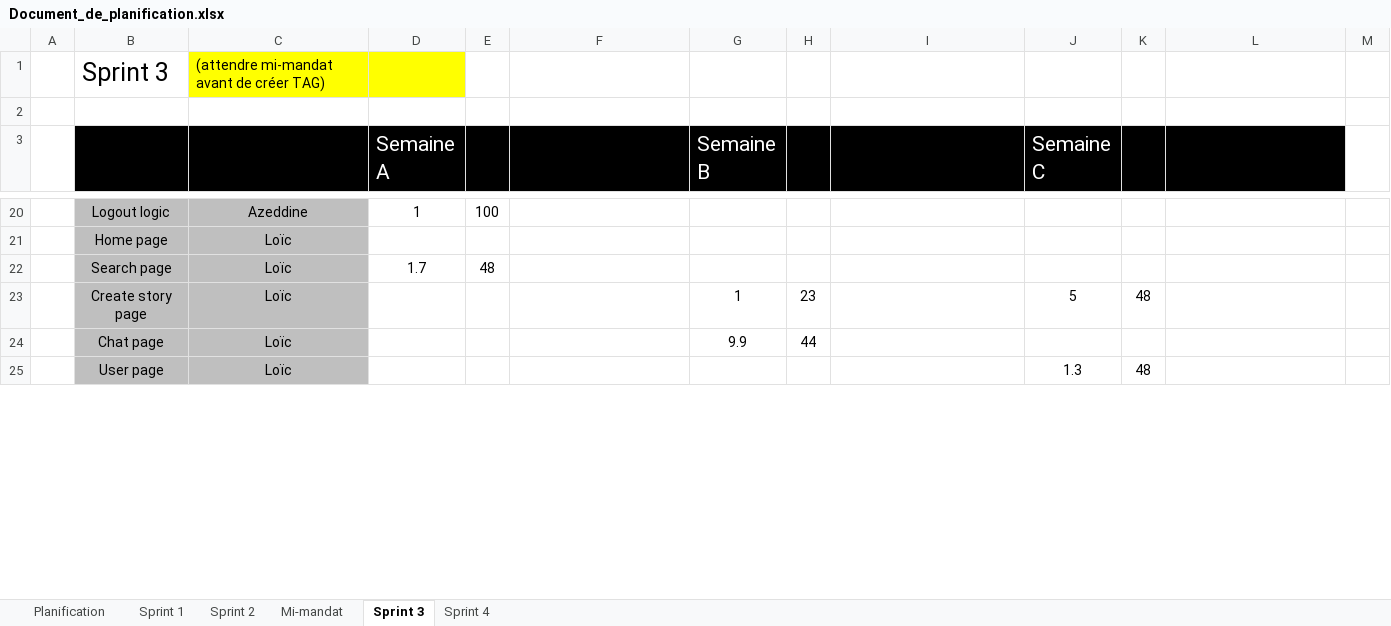
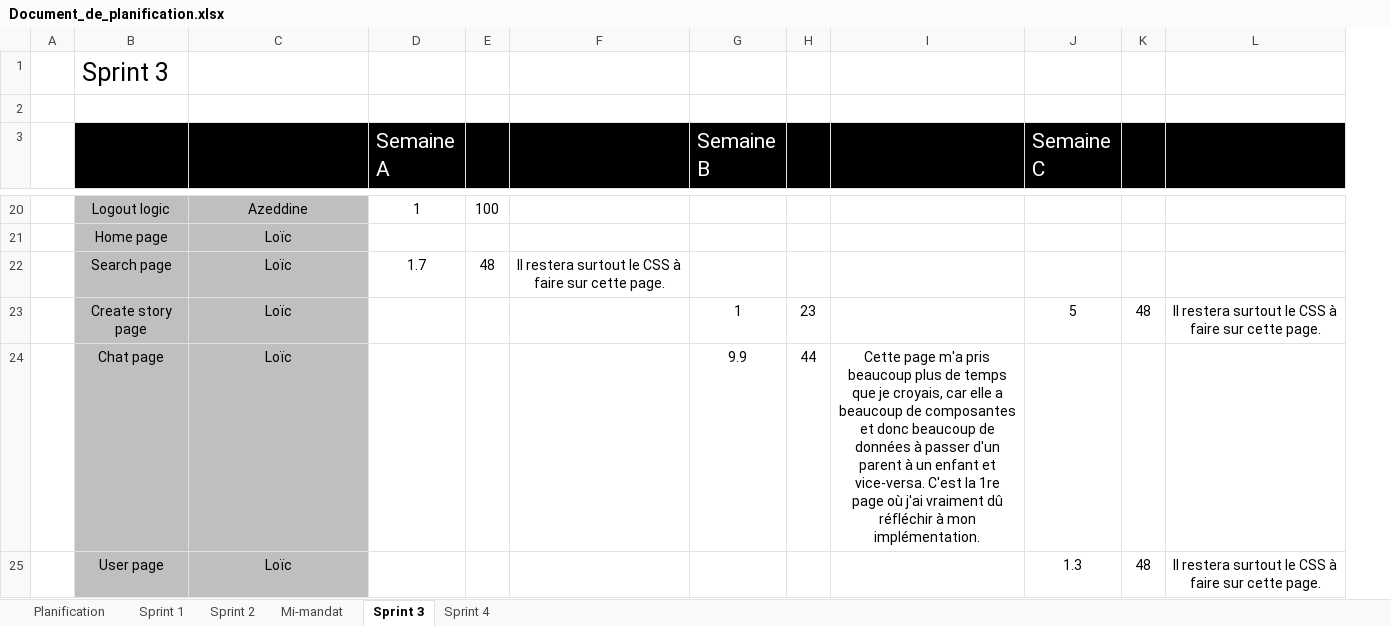
Before and after one commit to Loic-Rodrigue-Gauthier/inkreate, an Excel workbook: doc/Document_de_planification.xlsx, sheet Sprint 3, drawn as a sheet; only a part is shown, gaps mark what is left out; values as stored, in another font and other column widths than the file's, no borders; the diff covers the shown part only; the diff names each change by its address in the sheet, - before the commit and + after, or states it on an @@ line.

Commit message:
sprint 3 + mi-mandat done

```diff
--- a/doc/Document_de_planification.xlsx (sheet Sprint 3)
+++ b/doc/Document_de_planification.xlsx (sheet Sprint 3)
-column M, empty
-C1: (attendre mi-mandat avant de créer TAG)
+C1: (empty)
-C1:D1 fill: #FFFF00
+C1:D1 fill: none
-F22: (empty)
+F22: Il restera surtout le CSS à faire sur cette page.
-L23: (empty)
+L23: Il restera surtout le CSS à faire sur cette page.
-I24: (empty)
+I24: Cette page m'a pris beaucoup plus de temps que je croyais, car elle a beaucoup de composantes et donc beaucoup de données à passer d'un parent à un enfant et vice-versa. C'est la 1re page où j'ai vraiment dû réfléchir à mon implémentation.
-L25: (empty)
+L25: Il restera surtout le CSS à faire sur cette page.
```
Also changed, not shown: 2 edited cells elsewhere in this sheet, sheet Sprint 4, sheet Mi-mandat, 1 other file.
